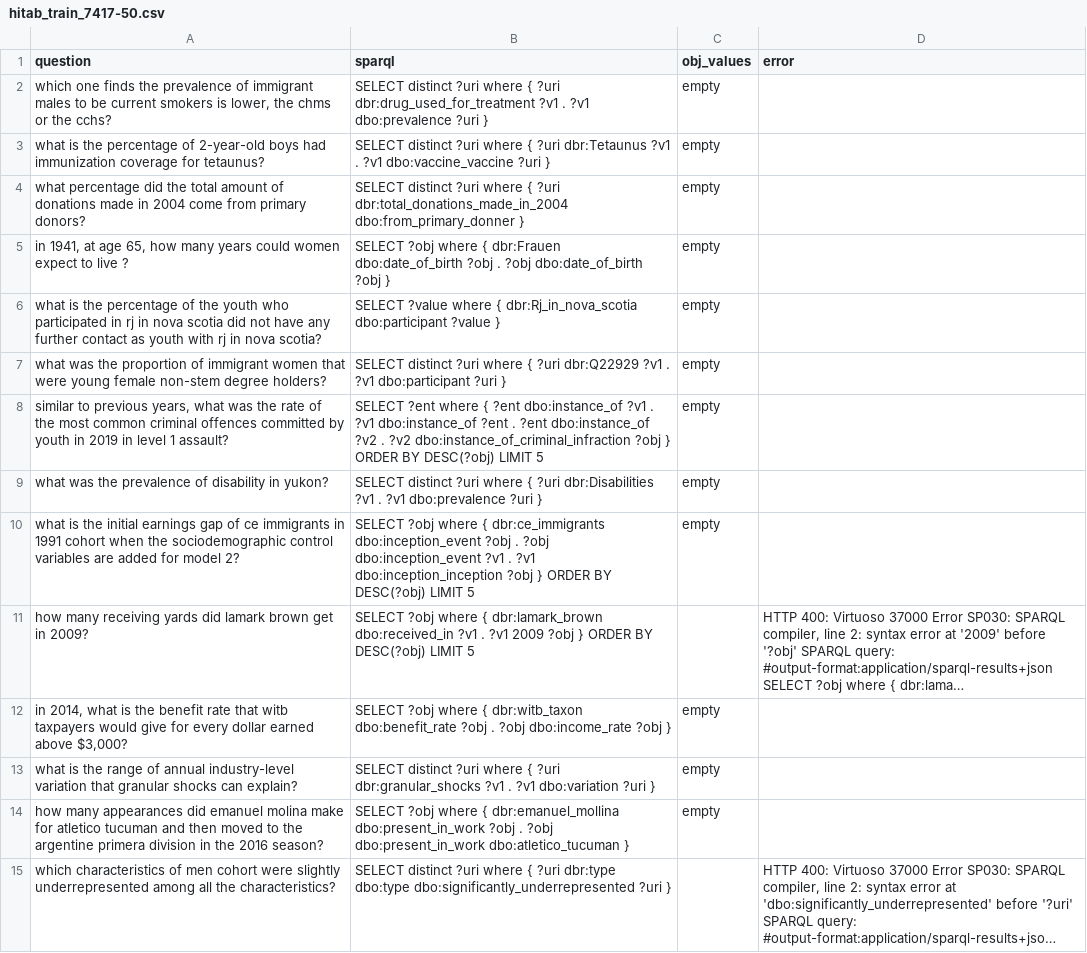
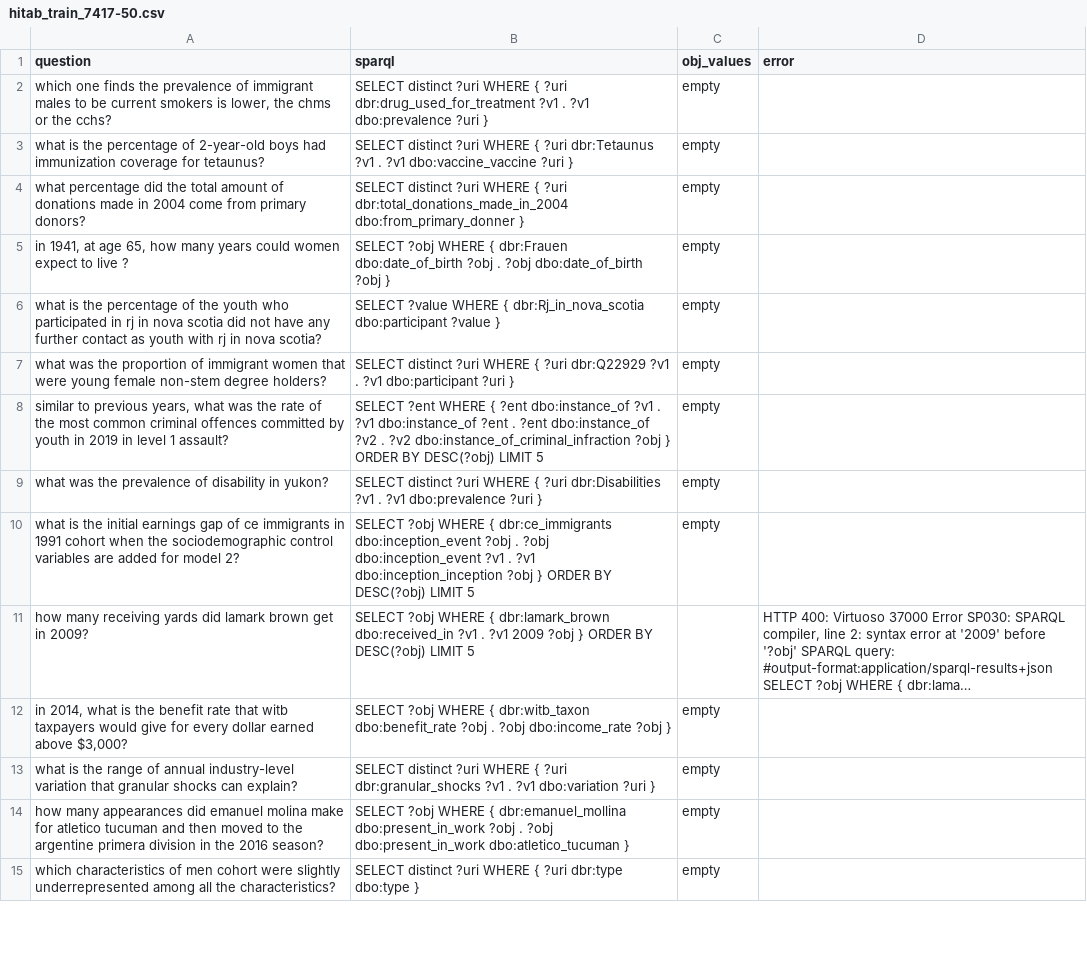
Before and after one commit to Bluebear77/BubbleGum, a CSV file: TableInstruct/Question Answering/SPARQL/DB-T5-small-qald9/hitab_train_7417-50.csv, drawn as a sheet; only a part is shown; the diff covers the shown part only; the diff names each change by its address in the sheet, - before the commit and + after, or states it on an @@ line.

```diff
--- a/TableInstruct/Question Answering/SPARQL/DB-T5-small-qald9/hitab_train_7417-50.csv
+++ b/TableInstruct/Question Answering/SPARQL/DB-T5-small-qald9/hitab_train_7417-50.csv
-B2 (sparql): …distinct ?uri where { ?uri…
+B2 (sparql): …distinct ?uri WHERE { ?uri…
-B3 (sparql): …distinct ?uri where { ?uri…
+B3 (sparql): …distinct ?uri WHERE { ?uri…
-B4 (sparql): …distinct ?uri where { ?uri…
+B4 (sparql): …distinct ?uri WHERE { ?uri…
-B5 (sparql): SELECT ?obj where { dbr:Frauen…
+B5 (sparql): SELECT ?obj WHERE { dbr:Frauen…
-B6 (sparql): SELECT ?value where { dbr:Rj_in_nova_scotia…
+B6 (sparql): SELECT ?value WHERE { dbr:Rj_in_nova_scotia…
-B7 (sparql): …distinct ?uri where { ?uri…
+B7 (sparql): …distinct ?uri WHERE { ?uri…
-B8 (sparql): SELECT ?ent where { ?ent…
+B8 (sparql): SELECT ?ent WHERE { ?ent…
-B9 (sparql): …distinct ?uri where { ?uri…
+B9 (sparql): …distinct ?uri WHERE { ?uri…
-B10 (sparql): SELECT ?obj where { dbr:ce_immigrants…
+B10 (sparql): SELECT ?obj WHERE { dbr:ce_immigrants…
-B11 (sparql): SELECT ?obj where { dbr:lamark_brown…
+B11 (sparql): SELECT ?obj WHERE { dbr:lamark_brown…
-D11 (error): …SELECT ?obj where { dbr:lama…
+D11 (error): …SELECT ?obj WHERE { dbr:lama…
-B12 (sparql): SELECT ?obj where { dbr:witb_taxon…
+B12 (sparql): SELECT ?obj WHERE { dbr:witb_taxon…
-B13 (sparql): …distinct ?uri where { ?uri…
+B13 (sparql): …distinct ?uri WHERE { ?uri…
-B14 (sparql): SELECT ?obj where { dbr:emanuel_mollina…
+B14 (sparql): SELECT ?obj WHERE { dbr:emanuel_mollina…
-B15 (sparql): …distinct ?uri where { ?uri dbr:type dbo:type dbo:significantly_underrepresented ?uri }
+B15 (sparql): …distinct ?uri WHERE { ?uri dbr:type dbo:type }
-C15 (obj_values): (empty)
+C15 (obj_values): empty
-D15 (error): HTTP 400: Virtuoso 37000 Error SP030: SPARQL compiler, line 2: syntax error at 'dbo:significantly_underrepresented' before '?uri' SPARQL query: #output-format:application/sparql-results+jso…
+D15 (error): (empty)
```
Also changed, not shown: 41 edited cells elsewhere in this file, TableInstruct/Question Answering/SPARQL/DB-T5-small-qald9/fetaqa_train_7325-50.csv, TableInstruct/Question Answering/SPARQL/DB-T5-small-qald9/hitab_test-50.csv, 13 other files.
